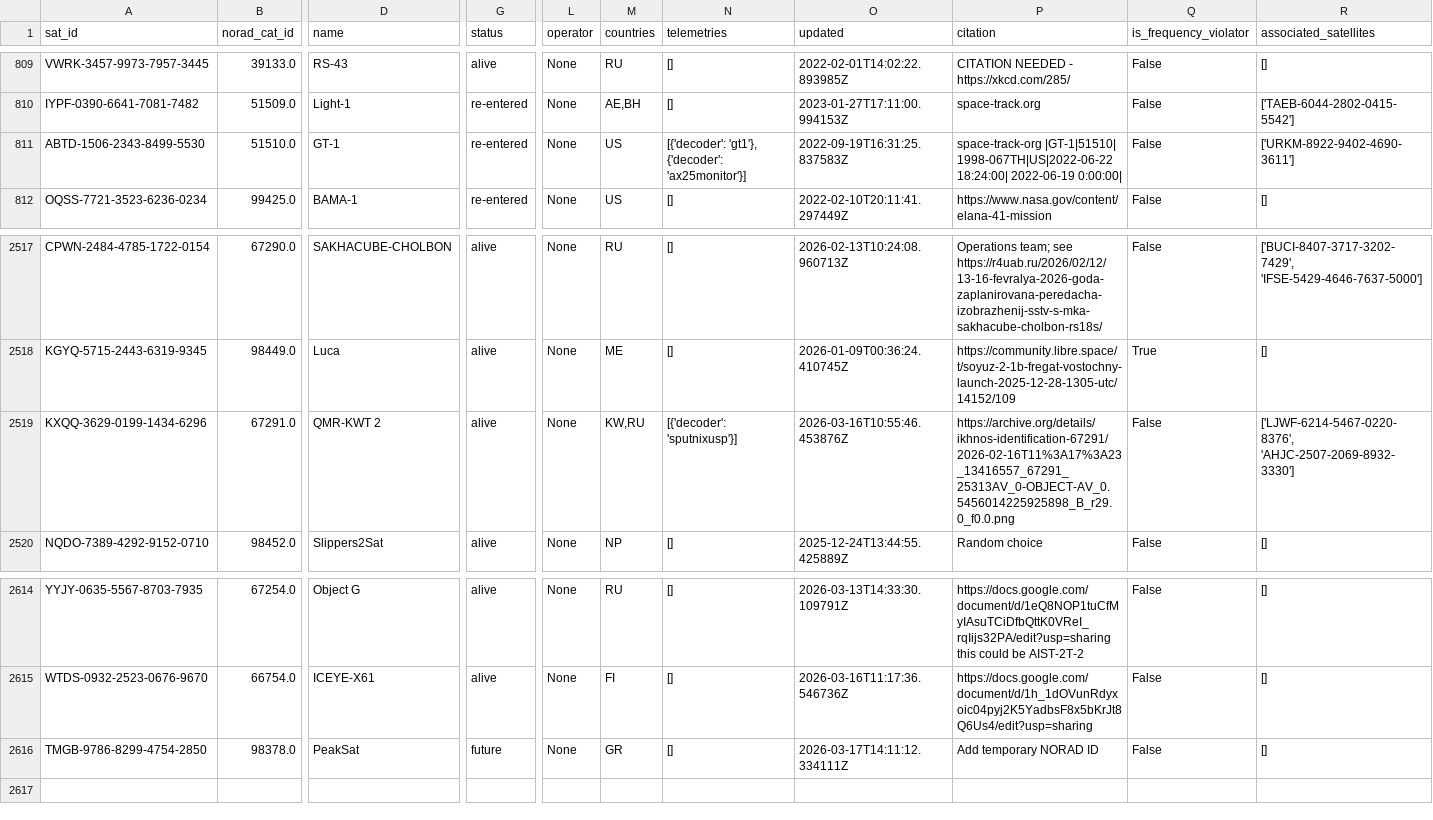
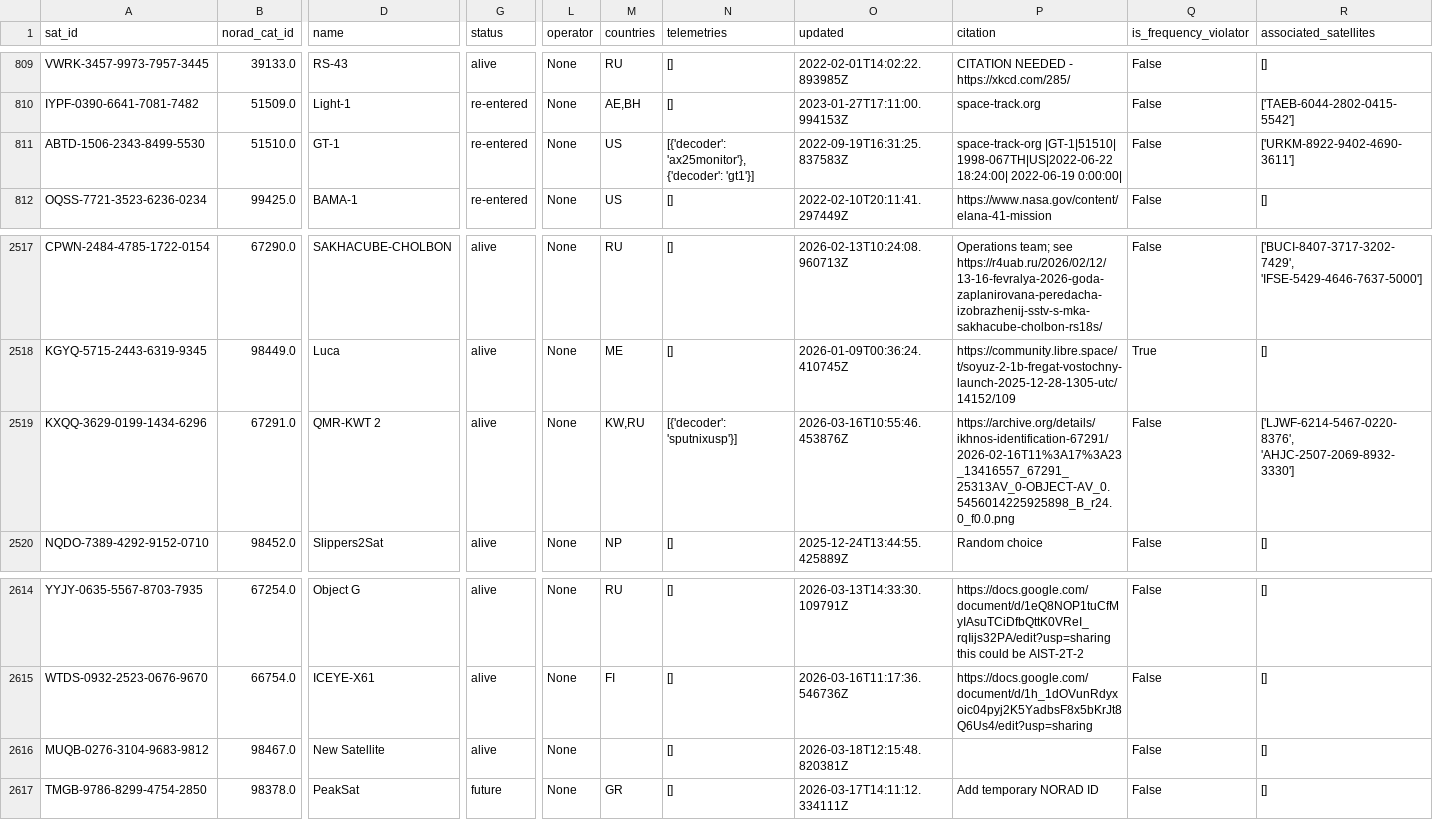
Before and after one commit to palewire/amateur-satellite-database, a CSV file: data/satnogs.csv, drawn as a sheet; only a part is shown, gaps mark what is left out; rows hold the shown columns only; the diff names each change by its address in the sheet, - before the commit and + after, or states it on an @@ line.

```diff
--- a/data/satnogs.csv
+++ b/data/satnogs.csv
-N811 (telemetries): [{'decoder': 'gt1'}, {'decoder': 'ax25monitor'}]
+N811 (telemetries): [{'decoder': 'ax25monitor'}, {'decoder': 'gt1'}]
-P2519 (citation): https://archive.org/details/ikhnos-identification-67291/2026-02-16T11%3A17%3A23_13416557_67291_25313AV_0-OBJECT-AV_0.5456014225925898_B_r29.0_f0.0.png
+P2519 (citation): https://archive.org/details/ikhnos-identification-67291/2026-02-16T11%3A17%3A23_13416557_67291_25313AV_0-OBJECT-AV_0.5456014225925898_B_r24.0_f0.0.png
+row 2616: MUQB-0276-3104-9683-9812 | 98467.0 | New Satellite | alive | None |  | [] | 2026-03-18T12:15:48.820381Z |  | False | []
```
Also changed, not shown: data/amsat-all-frequencies.csv, 2 other files.
